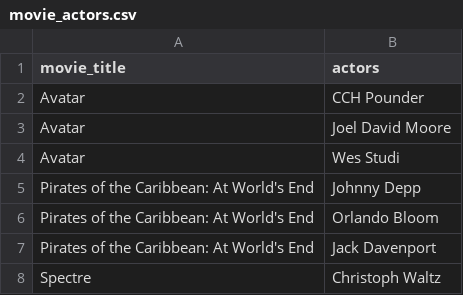
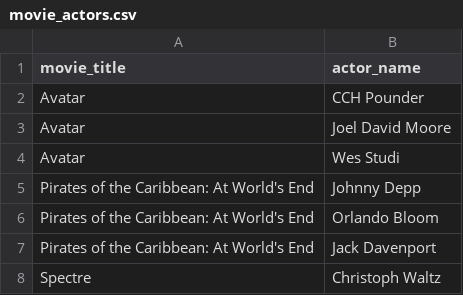
Before and after one commit to lzz-129/SoftwareContainerization35, a CSV file: database/csvs/movie_actors.csv, drawn as a sheet; only a part is shown.

```diff
--- a/database/csvs/movie_actors.csv
+++ b/database/csvs/movie_actors.csv
@@ -1,2 +1,2 @@
-movie_title,actors
+movie_title,actor_name
 Avatar,CCH Pounder
```
Also changed, not shown: 29 other files.
